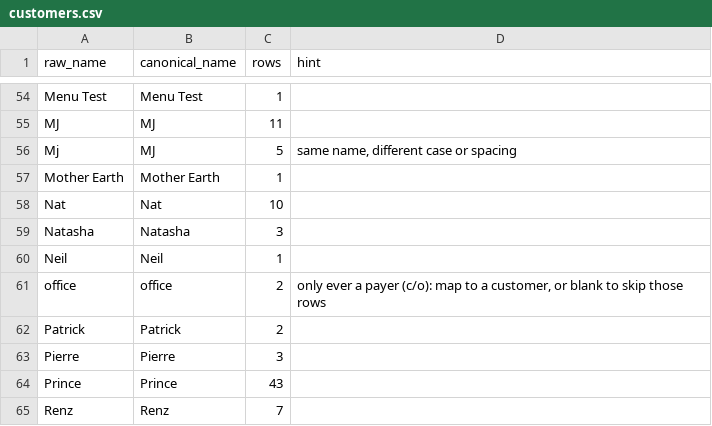
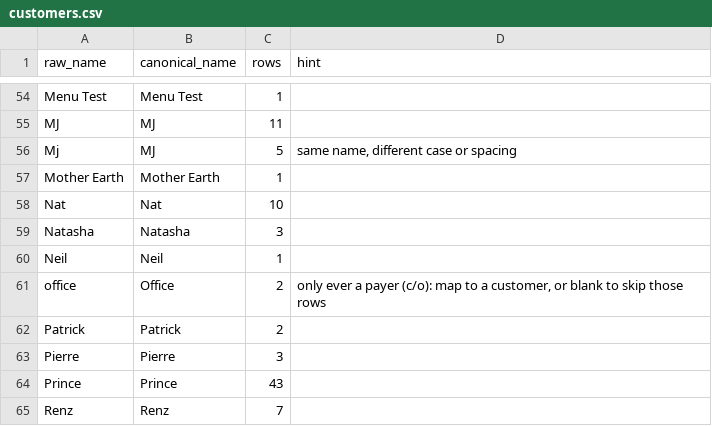
Before and after one commit to chloie-biscocho/klowee-cafe, a CSV file: docs/import/customers.csv, drawn as a sheet; only a part is shown, gaps mark what is left out; the diff covers the shown part only.

```diff
--- a/docs/import/customers.csv
+++ b/docs/import/customers.csv
@@ -60,3 +60,3 @@ Natasha,Natasha,3,
 Neil,Neil,1,
-office,office,2,"only ever a payer (c/o): map to a customer, or blank to skip those rows"
+office,Office,2,"only ever a payer (c/o): map to a customer, or blank to skip those rows"
 Patrick,Patrick,2,
```
Also changed, not shown: 17 edited cells elsewhere in this file, docs/import/drinks.csv.
